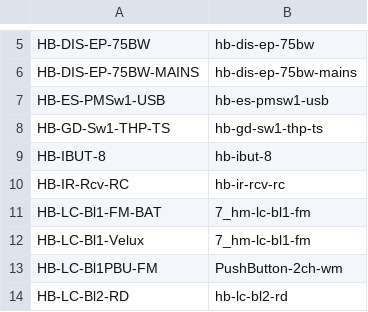
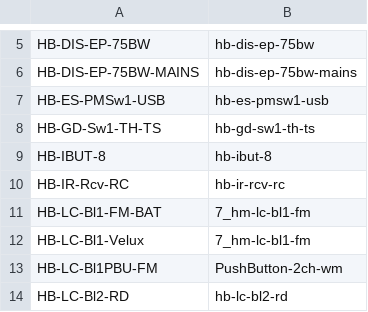
Before and after one commit to jp112sdl/JP-HB-Devices-addon, a CSV file: src/addon/devdb.csv, drawn as a sheet; only a part is shown, gaps mark what is left out.

```diff
--- a/src/addon/devdb.csv
+++ b/src/addon/devdb.csv
@@ -7,3 +7,3 @@ HB-DIS-EP-75BW-MAINS;hb-dis-ep-75bw-mains
 HB-ES-PMSw1-USB;hb-es-pmsw1-usb
-HB-GD-Sw1-THP-TS;hb-gd-sw1-thp-ts
+HB-GD-Sw1-TH-TS;hb-gd-sw1-th-ts
 HB-IBUT-8;hb-ibut-8
```
Also changed, not shown: 13 other files.
